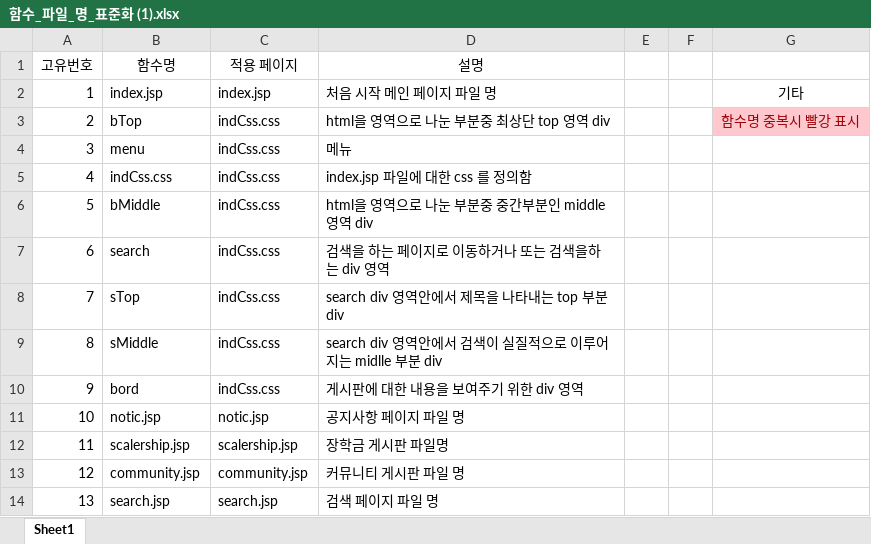
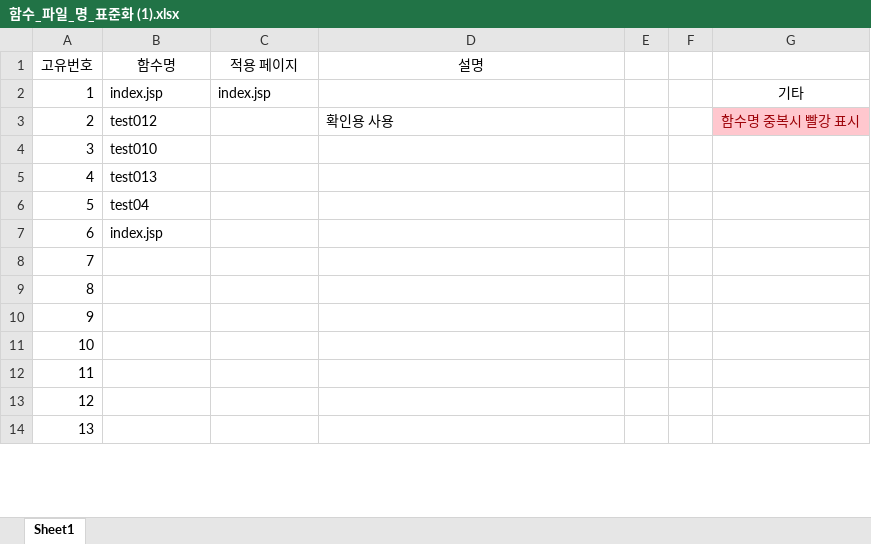
Before and after one commit to pj6563/Online-Glasses, an Excel workbook: 함수_파일_명_표준화 (1).xlsx, sheet Sheet1, drawn as a sheet; only a part is shown; values as stored, in another font and other column widths than the file's, no borders; conditional formats and table styles not drawn; the diff covers the shown part only; the diff names each change by its address in the sheet, - before the commit and + after, or states it on an @@ line.

Commit message:
Revert "Revert "Revert "no message"""
This reverts commit 454f5b6f875d96346518ce674272676a23086dd4.

```diff
--- a/함수_파일_명_표준화 (1).xlsx (sheet Sheet1)
+++ b/함수_파일_명_표준화 (1).xlsx (sheet Sheet1)
-D2 (설명): 처음 시작 메인 페이지 파일 명
+D2 (설명): (empty)
-B3 (함수명): bTop
+B3 (함수명): test012
-C3:C10 (적용 페이지): indCss.css
+C3:C10 (적용 페이지): (empty)
-D3 (설명): html을 영역으로 나눈 부분중 최상단 top 영역 div
+D3 (설명): 확인용 사용
-B4 (함수명): menu
+B4 (함수명): test010
-D4 (설명): 메뉴
+D4 (설명): (empty)
-B5 (함수명): indCss.css
+B5 (함수명): test013
-D5 (설명): index.jsp 파일에 대한 css 를 정의함
+D5 (설명): (empty)
-B6 (함수명): bMiddle
+B6 (함수명): test04
-D6 (설명): html을 영역으로 나눈 부분중 중간부분인 middle 영역 div
+D6 (설명): (empty)
-B7 (함수명): search
+B7 (함수명): index.jsp
-D7 (설명): 검색을 하는 페이지로 이동하거나 또는 검색을하는 div 영역
+D7 (설명): (empty)
-B8 (함수명): sTop
+B8 (함수명): (empty)
-D8 (설명): search div 영역안에서 제목을 나타내는 top 부분 div
+D8 (설명): (empty)
-B9 (함수명): sMiddle
+B9 (함수명): (empty)
-D9 (설명): search div 영역안에서 검색이 실질적으로 이루어지는 midlle 부분 div
+D9 (설명): (empty)
-B10 (함수명): bord
+B10 (함수명): (empty)
-D10 (설명): 게시판에 대한 내용을 보여주기 위한 div 영역
+D10 (설명): (empty)
-B11 (함수명): notic.jsp
+B11 (함수명): (empty)
-C11 (적용 페이지): notic.jsp
+C11 (적용 페이지): (empty)
-D11 (설명): 공지사항 페이지 파일 명
+D11 (설명): (empty)
-B12 (함수명): scalership.jsp
+B12 (함수명): (empty)
-C12 (적용 페이지): scalership.jsp
+C12 (적용 페이지): (empty)
-D12 (설명): 장학금 게시판 파일명
+D12 (설명): (empty)
-B13 (함수명): community.jsp
+B13 (함수명): (empty)
-C13 (적용 페이지): community.jsp
+C13 (적용 페이지): (empty)
-D13 (설명): 커뮤니티 게시판 파일 명
+D13 (설명): (empty)
-B14 (함수명): search.jsp
+B14 (함수명): (empty)
-C14 (적용 페이지): search.jsp
+C14 (적용 페이지): (empty)
-D14 (설명): 검색 페이지 파일 명
+D14 (설명): (empty)
```
Also changed, not shown: 6 edited cells elsewhere in this sheet.
